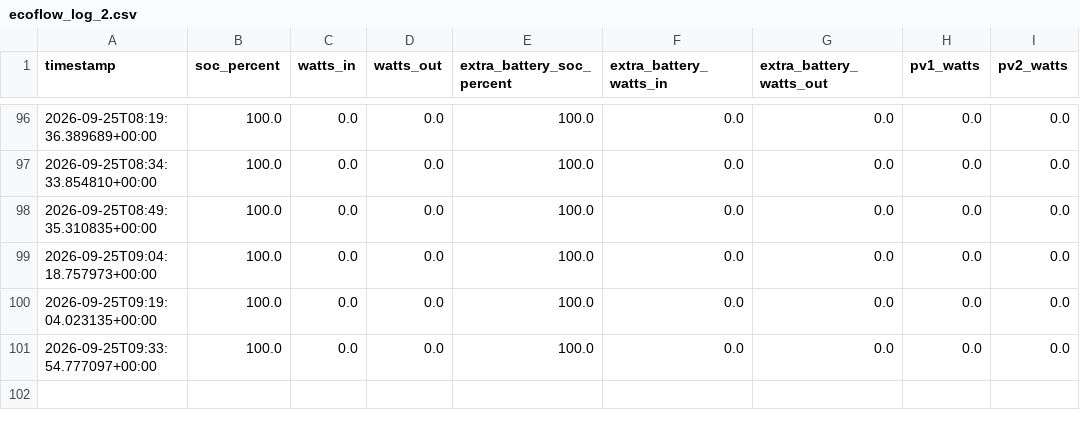
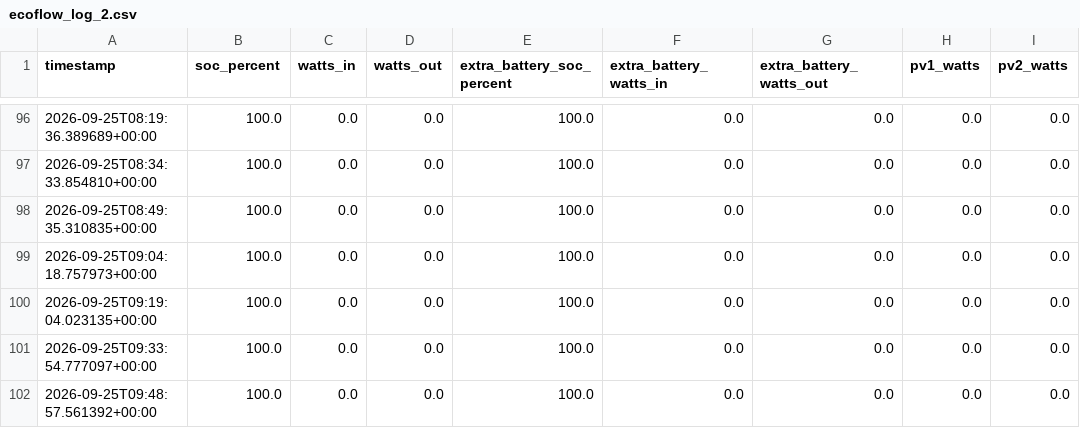
Before and after one commit to camsonne/Ecoflow2logger, a CSV file: data/ecoflow_log_2.csv, drawn as a sheet; only a part is shown, gaps mark what is left out; the diff names each change by its address in the sheet, - before the commit and + after, or states it on an @@ line.

```diff
--- a/data/ecoflow_log_2.csv
+++ b/data/ecoflow_log_2.csv
+row 102: 2026-09-25T09:48:57.561392+00:00 | 100.0 | 0.0 | 0.0 | 100.0 | 0.0 | 0.0 | 0.0 | 0.0
```
Also changed, not shown: data/ecoflow_log.csv, 2 other files.
